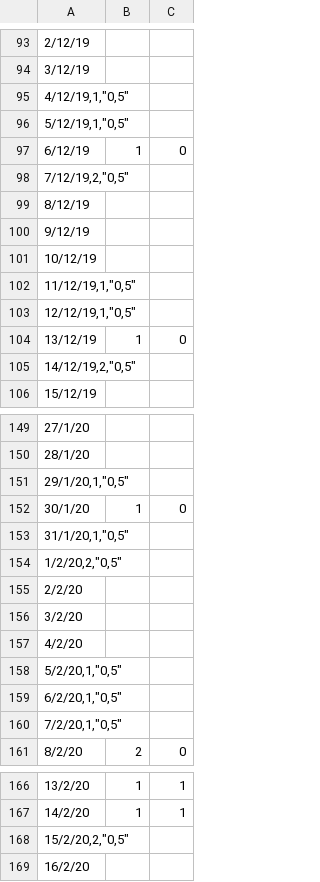
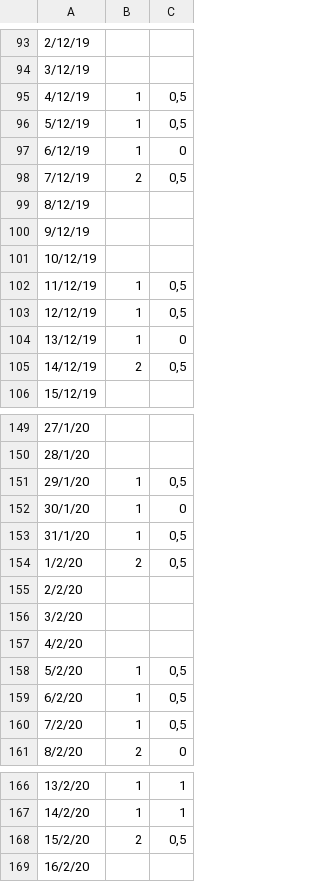
Before and after one commit to BenjaminBettan/gestionRh, a CSV file: src/main/resources/dates/0.csv, drawn as a sheet; only a part is shown, gaps mark what is left out; removed rows and columns are numbered as before the commit, all else as after; the diff covers the shown part only; the diff names each change by its address in the sheet, - before the commit and + after, or states it on an @@ line.

```diff
--- a/src/main/resources/dates/0.csv
+++ b/src/main/resources/dates/0.csv
-row 95: 4/12/19,1,"0,5"
-row 96: 5/12/19,1,"0,5"
+row 95: 4/12/19 | 1 | 0,5
+row 96: 5/12/19 | 1 | 0,5
-row 98: 7/12/19,2,"0,5"
+row 98: 7/12/19 | 2 | 0,5
-row 102: 11/12/19,1,"0,5"
-row 103: 12/12/19,1,"0,5"
+row 102: 11/12/19 | 1 | 0,5
+row 103: 12/12/19 | 1 | 0,5
-row 105: 14/12/19,2,"0,5"
+row 105: 14/12/19 | 2 | 0,5
-row 151: 29/1/20,1,"0,5"
+row 151: 29/1/20 | 1 | 0,5
-row 153: 31/1/20,1,"0,5"
-row 154: 1/2/20,2,"0,5"
+row 153: 31/1/20 | 1 | 0,5
+row 154: 1/2/20 | 2 | 0,5
-row 158: 5/2/20,1,"0,5"
-row 159: 6/2/20,1,"0,5"
-row 160: 7/2/20,1,"0,5"
+row 158: 5/2/20 | 1 | 0,5
+row 159: 6/2/20 | 1 | 0,5
+row 160: 7/2/20 | 1 | 0,5
-row 168: 15/2/20,2,"0,5"
+row 168: 15/2/20 | 2 | 0,5
```
Also changed, not shown: 5 added rows and 5 removed rows elsewhere in this file, src/main/resources/dates/1.csv, src/main/resources/dates/11.csv.
